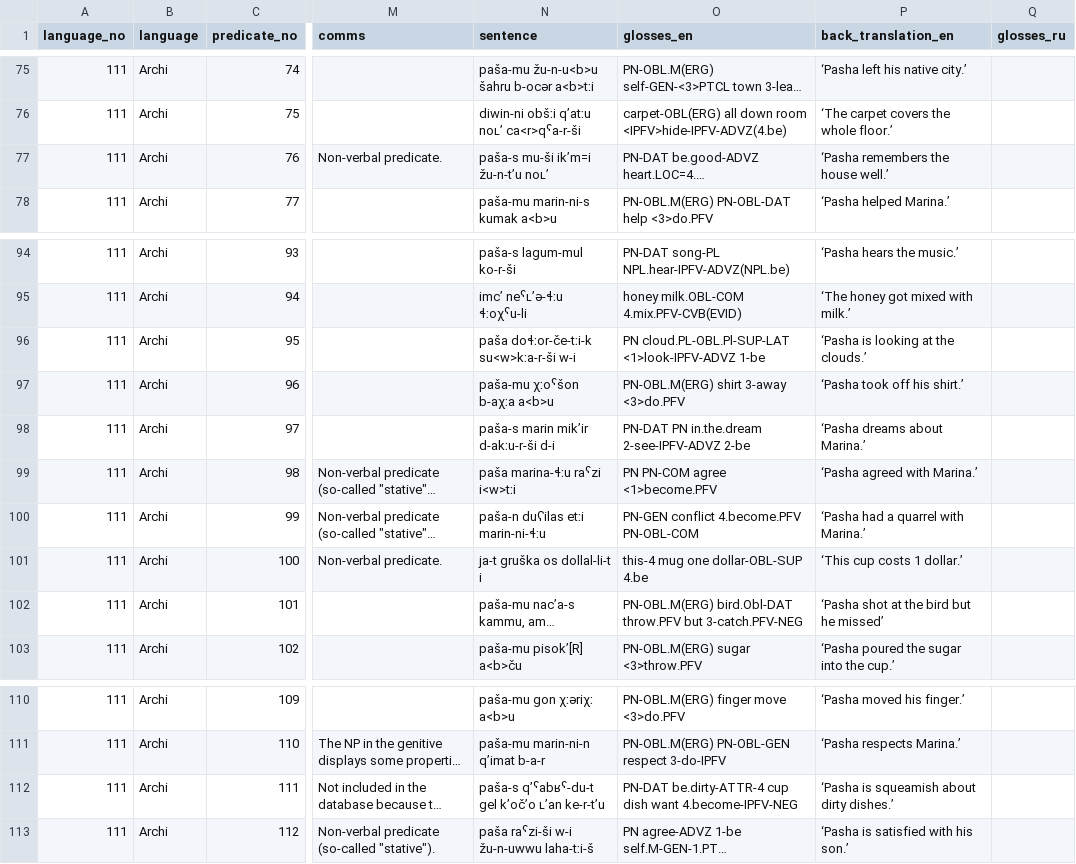
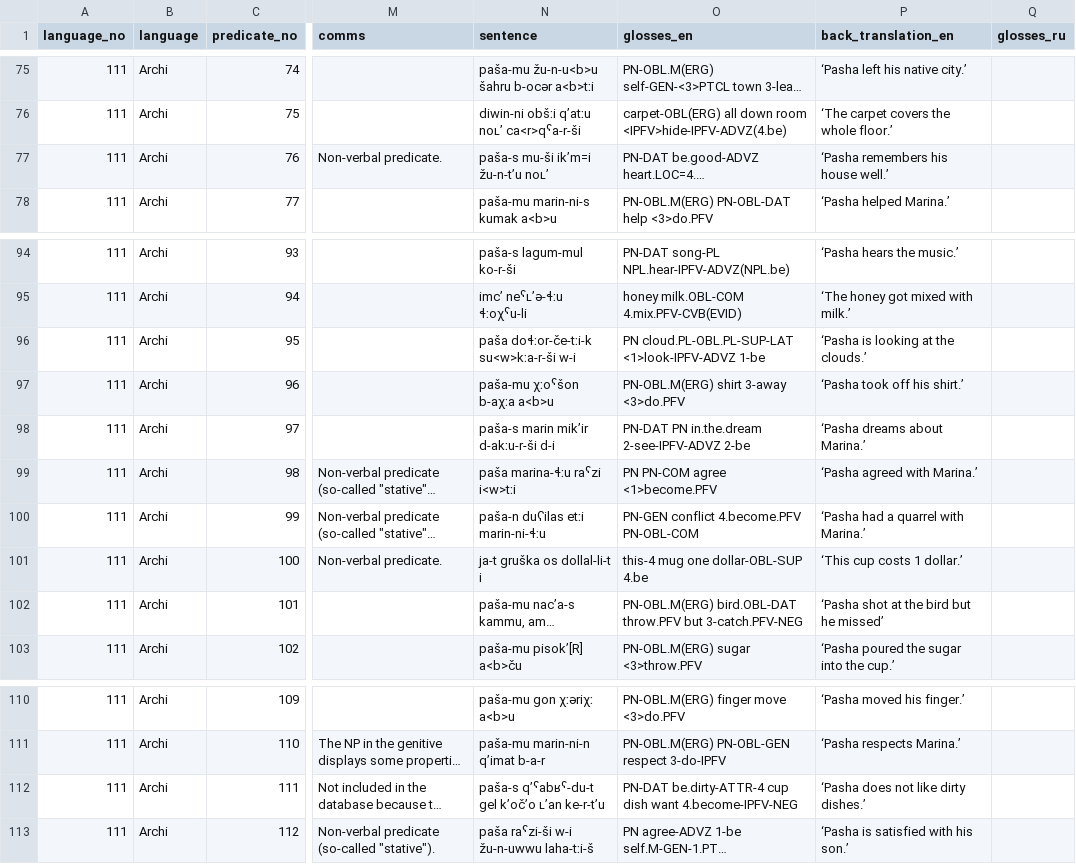
Before and after one commit to macleginn/bivaltyp, a CSV file: data/langtables/Archi_data.csv, drawn as a sheet; only a part is shown, gaps mark what is left out; long unchanged cells end in …; the diff covers the shown part only; the diff names each change by its address in the sheet, - before the commit and + after, or states it on an @@ line.

Commit message:
Add files via upload

```diff
--- a/data/langtables/Archi_data.csv
+++ b/data/langtables/Archi_data.csv
-P77 (back_translation_en): ‘Pasha remembers the house well.’
+P77 (back_translation_en): ‘Pasha remembers his house well.’
-O96 (glosses_en): PN cloud.PL-OBL.Pl-SUP-LAT <1>look-IPFV-ADVZ 1-be
+O96 (glosses_en): PN cloud.PL-OBL.PL-SUP-LAT <1>look-IPFV-ADVZ 1-be
-O102 (glosses_en): PN-OBL.M(ERG) bird.Obl-DAT throw.PFV but…
+O102 (glosses_en): PN-OBL.M(ERG) bird.OBL-DAT throw.PFV but…
-P112 (back_translation_en): ‘Pasha is squeamish about dirty dishes.’
+P112 (back_translation_en): ‘Pasha does not like dirty dishes.’
```
Also changed, not shown: 28 edited cells elsewhere in this file.
